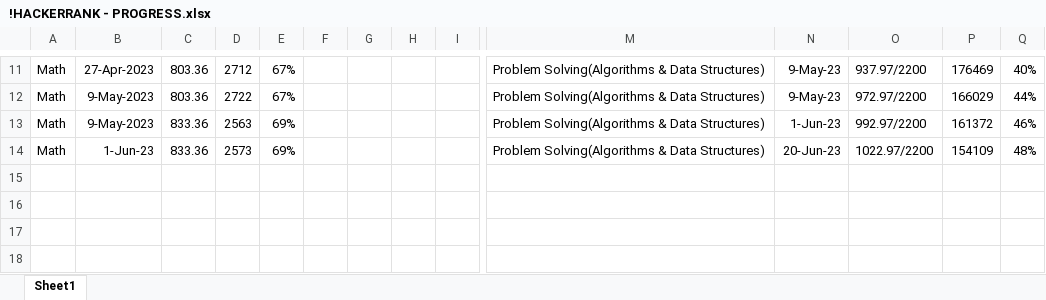
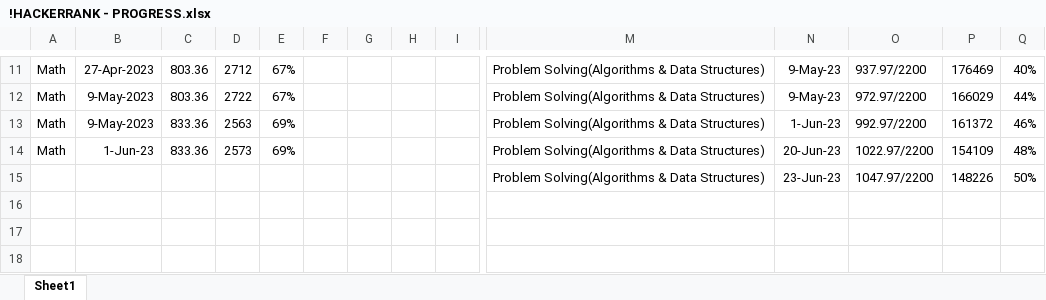
Before and after one commit to osadly/HackerRank, an Excel workbook: !HACKERRANK - PROGRESS.xlsx, sheet Sheet1, drawn as a sheet; only a part is shown, gaps mark what is left out; values as stored, in another font and other column widths than the file's, no borders; table styles not drawn; rows hold the shown columns only; the diff names each change by its address in the sheet, - before the commit and + after, or states it on an @@ line.

Commit message:
Add files via upload

```diff
--- a/!HACKERRANK - PROGRESS.xlsx (sheet Sheet1)
+++ b/!HACKERRANK - PROGRESS.xlsx (sheet Sheet1)
-row 15: (empty)
+row 15:  |  |  |  |  |  |  |  |  | Problem Solving(Algorithms & Data Structures) | 23-Jun-23 | 1047.97/2200 | 148226 | 50%
```
